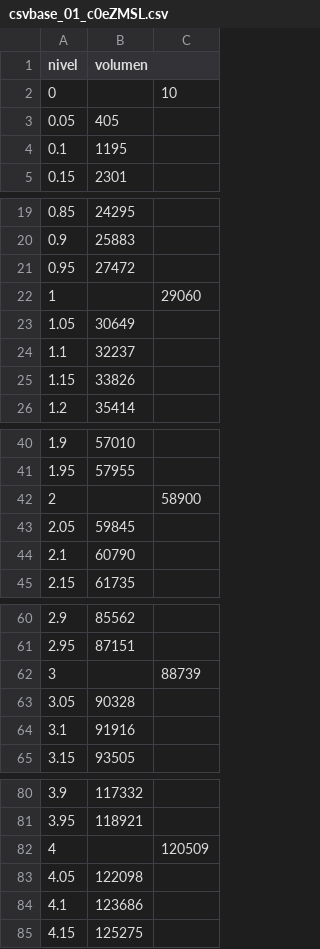
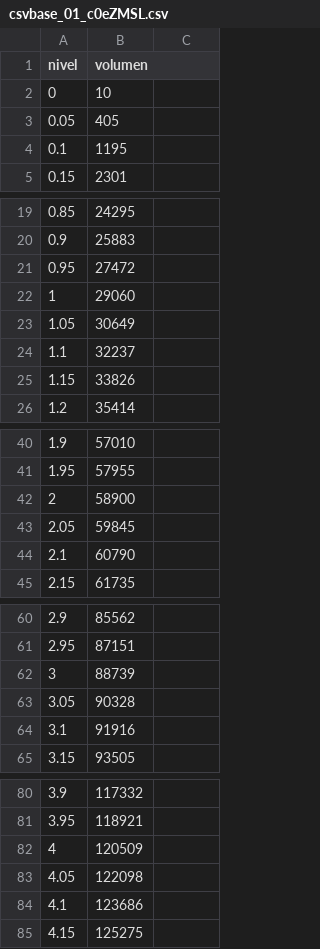
Before and after one commit to grgmm/sacvc, a CSV file: media/tct/csvbase_01_c0eZMSL.csv, drawn as a sheet; only a part is shown, gaps mark what is left out; the diff covers the shown part only.

```diff
--- a/media/tct/csvbase_01_c0eZMSL.csv
+++ b/media/tct/csvbase_01_c0eZMSL.csv
@@ -1,3 +1,3 @@
 nivel	volumen	
-0		 10
+0	 10
 0.05	 405
@@ -21,3 +21,3 @@ nivel	volumen
 0.95	 27472
-1		 29060
+1	 29060
 1.05	 30649
@@ -41,3 +41,3 @@ nivel	volumen
 1.95	 57955
-2		 58900
+2	 58900
 2.05	 59845
@@ -61,3 +61,3 @@ nivel	volumen
 2.95	 87151
-3		 88739
+3	 88739
 3.05	 90328
@@ -81,3 +81,3 @@ nivel	volumen
 3.95	 118921
-4		 120509
+4	 120509
 4.05	 122098
```
Also changed, not shown: 2 edited cells elsewhere in this file, 25 other files.
